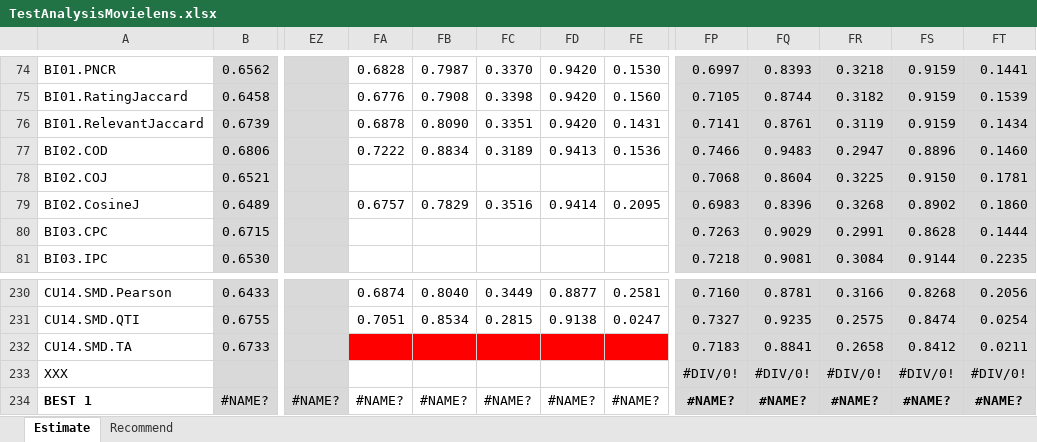
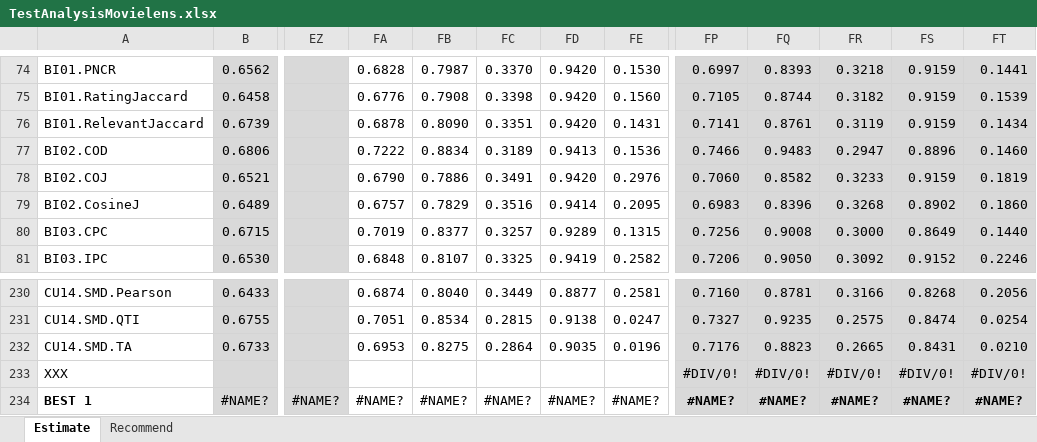
Before and after one commit to locnguyenacademic/sim, an Excel workbook: 4_testing/neighborcf/movielens/2022.05.19-big/TestAnalysisMovielens.xlsx, sheet Estimate, drawn as a sheet; only a part is shown, gaps mark what is left out; values as stored, in another font and other column widths than the file's, no borders; the diff covers the shown part only; the diff names each change by its address in the sheet, - before the commit and + after, or states it on an @@ line.

```diff
--- a/4_testing/neighborcf/movielens/2022.05.19-big/TestAnalysisMovielens.xlsx (sheet Estimate)
+++ b/4_testing/neighborcf/movielens/2022.05.19-big/TestAnalysisMovielens.xlsx (sheet Estimate)
-FA78: (empty)
+FA78: 0.6790
-FB78: (empty)
+FB78: 0.7886
-FC78: (empty)
+FC78: 0.3491
-FD78: (empty)
+FD78: 0.9420
-FE78: (empty)
+FE78: 0.2976
-FP78: 0.7068
+FP78: 0.7060
-FQ78: 0.8604
+FQ78: 0.8582
-FR78: 0.3225
+FR78: 0.3233
-FS78: 0.9150
+FS78: 0.9159
-FT78: 0.1781
+FT78: 0.1819
-FA80: (empty)
+FA80: 0.7019
-FB80: (empty)
+FB80: 0.8377
-FC80: (empty)
+FC80: 0.3257
-FD80: (empty)
+FD80: 0.9289
-FE80: (empty)
+FE80: 0.1315
-FP80: 0.7263
+FP80: 0.7256
-FQ80: 0.9029
+FQ80: 0.9008
-FR80: 0.2991
+FR80: 0.3000
-FS80: 0.8628
+FS80: 0.8649
-FT80: 0.1444
+FT80: 0.1440
-FA81: (empty)
+FA81: 0.6848
-FB81: (empty)
+FB81: 0.8107
-FC81: (empty)
+FC81: 0.3325
-FD81: (empty)
+FD81: 0.9419
-FE81: (empty)
+FE81: 0.2582
-FP81: 0.7218
+FP81: 0.7206
-FQ81: 0.9081
+FQ81: 0.9050
-FR81: 0.3084
+FR81: 0.3092
-FS81: 0.9144
+FS81: 0.9152
-FT81: 0.2235
+FT81: 0.2246
-FA232: (empty)
+FA232: 0.6953
-FA232:FE232 fill: #FF0000
+FA232:FE232 fill: none
-FB232: (empty)
+FB232: 0.8275
-FC232: (empty)
+FC232: 0.2864
-FD232: (empty)
+FD232: 0.9035
-FE232: (empty)
+FE232: 0.0196
-FP232: 0.7183
+FP232: 0.7176
-FQ232: 0.8841
+FQ232: 0.8823
-FR232: 0.2658
+FR232: 0.2665
-FS232: 0.8412
+FS232: 0.8431
-FT232: 0.0211
+FT232: 0.0210
```
Also changed, not shown: 654 edited cells and cell formats elsewhere in this sheet, sheet Recommend, 4_testing/neighborcf/filmtrust/2022.05.19-big/TestAnalysisFilmTrust.xlsx, 12 other files.
